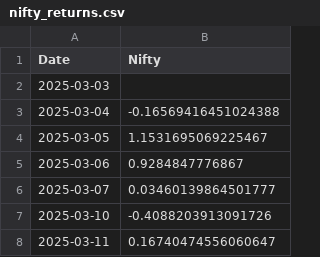
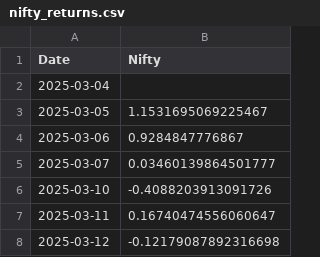
Before and after one commit to rahuly3108/Stock_pyodide, a CSV file: nifty_returns.csv, drawn as a sheet; only a part is shown; the shorter side is filled out with more unchanged rows.

```diff
--- a/nifty_returns.csv
+++ b/nifty_returns.csv
@@ -1,4 +1,3 @@
 Date,Nifty
-2025-03-03,
-2025-03-04,-0.16569416451024388
+2025-03-04,
 2025-03-05,1.1531695069225467
```
Also changed, not shown: nifty_returns_without.csv, stock_prt_chng.csv, 1 other file.
